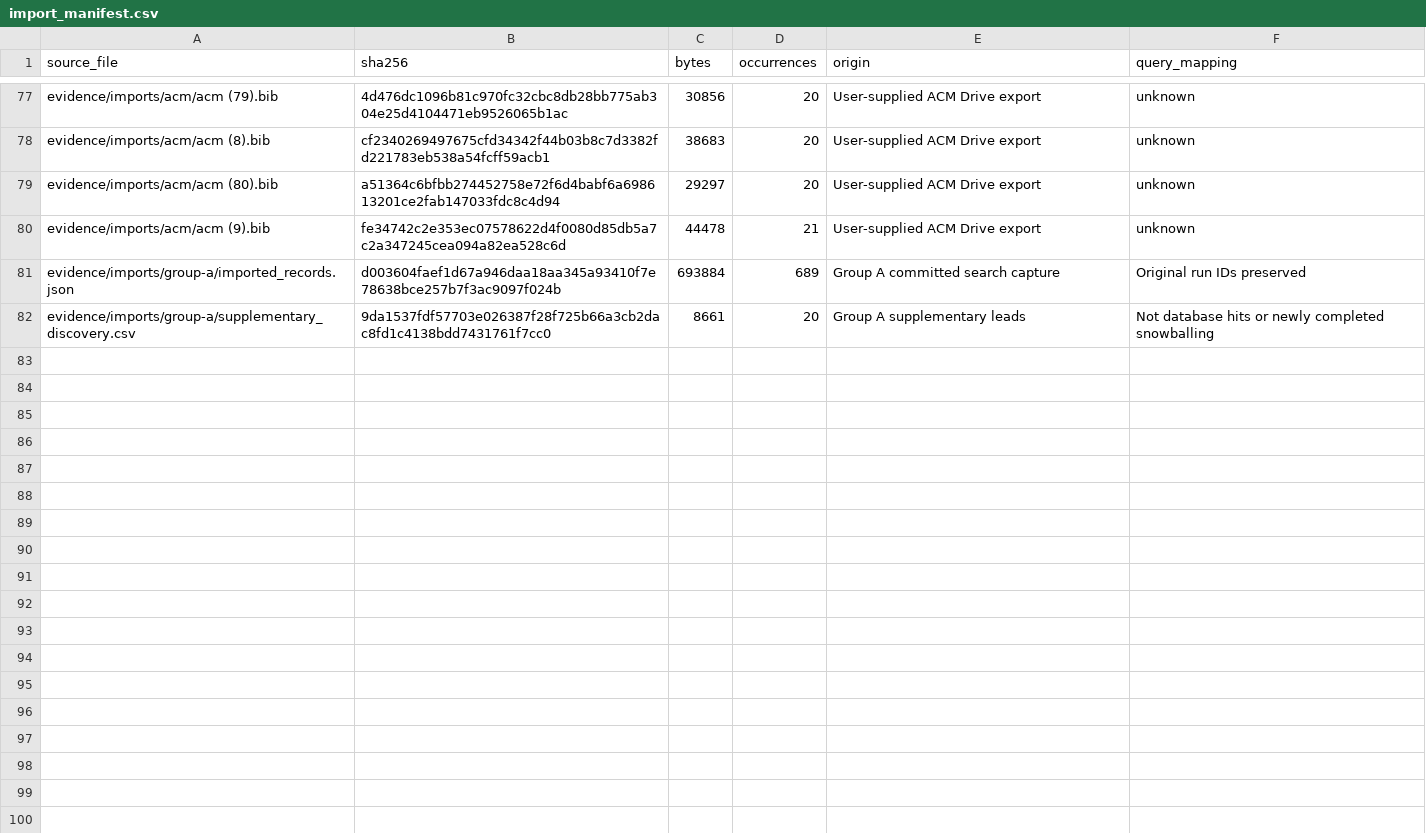
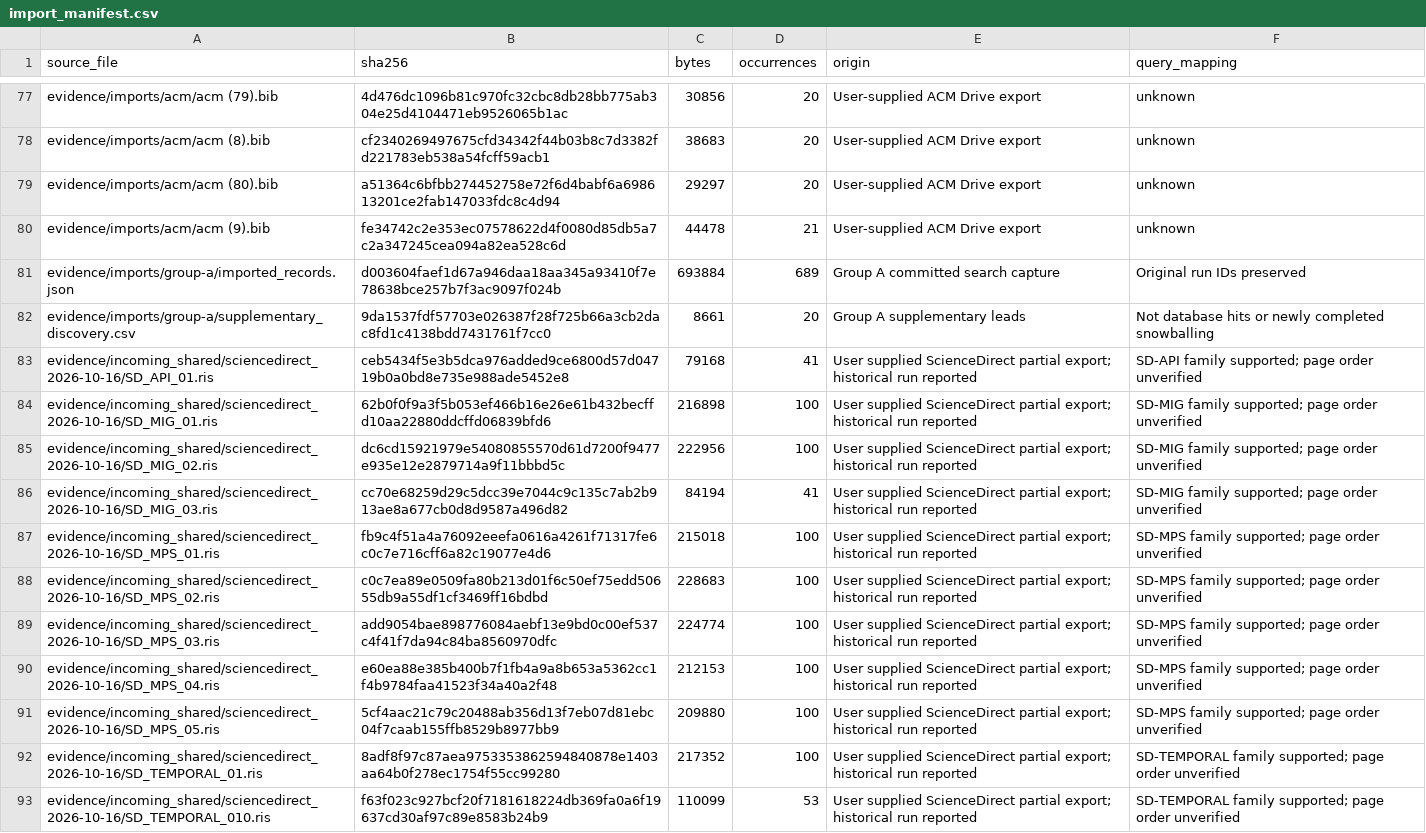
Before and after one commit to Raazia-Imran/os_CEPPPPPP, a CSV file: evidence/import_manifest.csv, drawn as a sheet; only a part is shown, gaps mark what is left out; the diff covers the shown part only; the diff names each change by its address in the sheet, - before the commit and + after, or states it on an @@ line.

Commit message:
Cycle 2: reconcile four-platform metadata, refresh 33-sheet workbook and detailed team guide; preserve raw sources privately

```diff
--- a/evidence/import_manifest.csv
+++ b/evidence/import_manifest.csv
+row 83: evidence/incoming_shared/sciencedirect_2026-10-16/SD_API_01.ris | ceb5434f5e3b5dca976added9ce6800d57d04719b0a0bd8e735e988ade5452e8 | 79168 | 41 | User supplied ScienceDirect partial export; historical run reported | SD-API family supported; page order unverified
+row 84: evidence/incoming_shared/sciencedirect_2026-10-16/SD_MIG_01.ris | 62b0f0f9a3f5b053ef466b16e26e61b432becffd10aa22880ddcffd06839bfd6 | 216898 | 100 | User supplied ScienceDirect partial export; historical run reported | SD-MIG family supported; page order unverified
+row 85: evidence/incoming_shared/sciencedirect_2026-10-16/SD_MIG_02.ris | dc6cd15921979e54080855570d61d7200f9477e935e12e2879714a9f11bbbd5c | 222956 | 100 | User supplied ScienceDirect partial export; historical run reported | SD-MIG family supported; page order unverified
+row 86: evidence/incoming_shared/sciencedirect_2026-10-16/SD_MIG_03.ris | cc70e68259d29c5dcc39e7044c9c135c7ab2b913ae8a677cb0d8d9587a496d82 | 84194 | 41 | User supplied ScienceDirect partial export; historical run reported | SD-MIG family supported; page order unverified
+row 87: evidence/incoming_shared/sciencedirect_2026-10-16/SD_MPS_01.ris | fb9c4f51a4a76092eeefa0616a4261f71317fe6c0c7e716cff6a82c19077e4d6 | 215018 | 100 | User supplied ScienceDirect partial export; historical run reported | SD-MPS family supported; page order unverified
+row 88: evidence/incoming_shared/sciencedirect_2026-10-16/SD_MPS_02.ris | c0c7ea89e0509fa80b213d01f6c50ef75edd50655db9a55df1cf3469ff16bdbd | 228683 | 100 | User supplied ScienceDirect partial export; historical run reported | SD-MPS family supported; page order unverified
+row 89: evidence/incoming_shared/sciencedirect_2026-10-16/SD_MPS_03.ris | add9054bae898776084aebf13e9bd0c00ef537c4f41f7da94c84ba8560970dfc | 224774 | 100 | User supplied ScienceDirect partial export; historical run reported | SD-MPS family supported; page order unverified
+row 90: evidence/incoming_shared/sciencedirect_2026-10-16/SD_MPS_04.ris | e60ea88e385b400b7f1fb4a9a8b653a5362cc1f4b9784faa41523f34a40a2f48 | 212153 | 100 | User supplied ScienceDirect partial export; historical run reported | SD-MPS family supported; page order unverified
+row 91: evidence/incoming_shared/sciencedirect_2026-10-16/SD_MPS_05.ris | 5cf4aac21c79c20488ab356d13f7eb07d81ebc04f7caab155ffb8529b8977bb9 | 209880 | 100 | User supplied ScienceDirect partial export; historical run reported | SD-MPS family supported; page order unverified
+row 92: evidence/incoming_shared/sciencedirect_2026-10-16/SD_TEMPORAL_01.ris | 8adf8f97c87aea9753353862594840878e1403aa64b0f278ec1754f55cc99280 | 217352 | 100 | User supplied ScienceDirect partial export; historical run reported | SD-TEMPORAL family supported; page order unverified
+row 93: evidence/incoming_shared/sciencedirect_2026-10-16/SD_TEMPORAL_010.ris | f63f023c927bcf20f7181618224db369fa0a6f19637cd30af97c89e8583b24b9 | 110099 | 53 | User supplied ScienceDirect partial export; historical run reported | SD-TEMPORAL family supported; page order unverified
```
Also changed, not shown: 10 added rows elsewhere in this file, task2/HEADING_14_AUDIT.csv, 26 other files.
